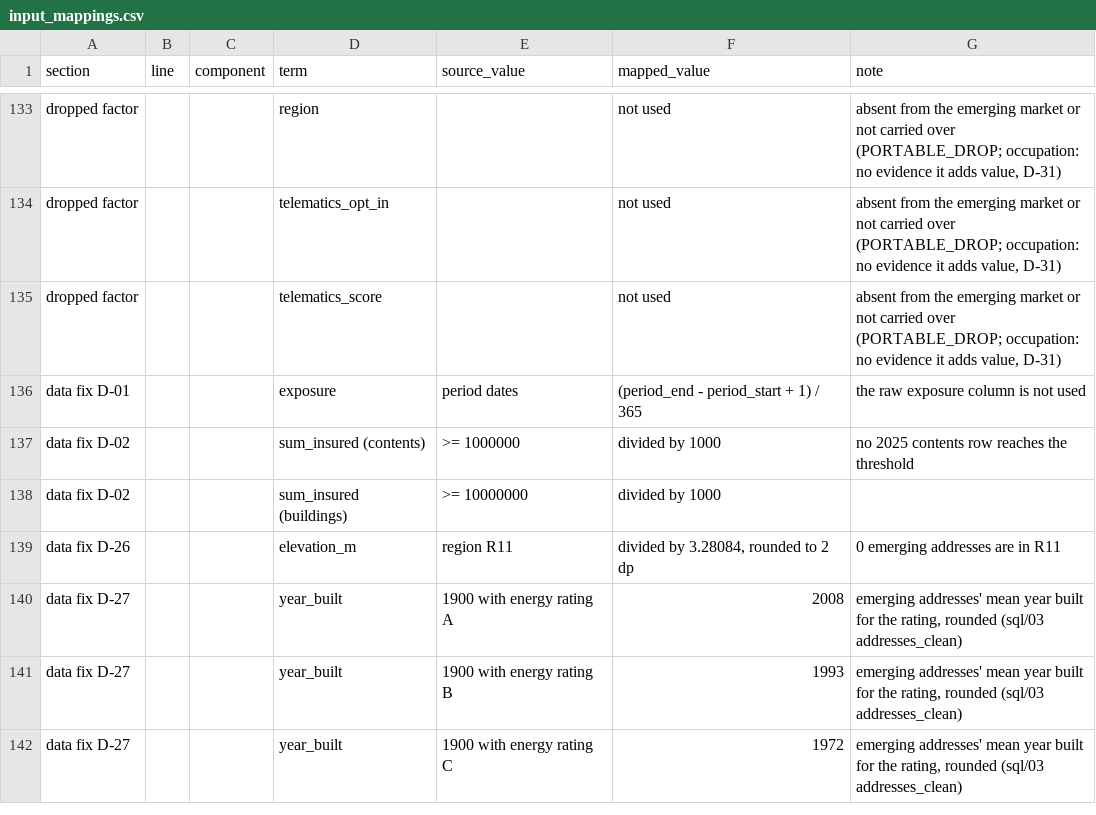
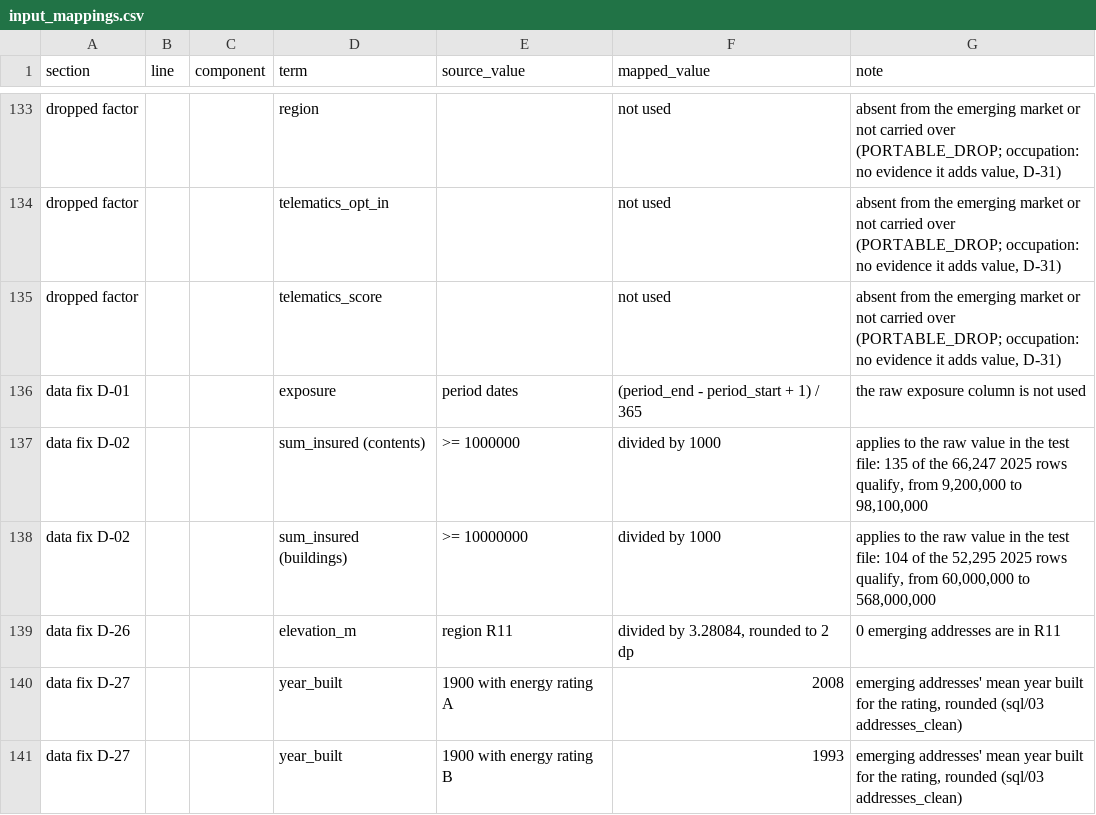
Before and after one commit to almac09/iaa-hackathon-2026, a CSV file: workings/contents/replication/export/excel/input_mappings.csv, drawn as a sheet; only a part is shown, gaps mark what is left out; the shorter side is filled out with more unchanged rows.

Commit message:
Correct the D-02 note in the Excel export (AI-assisted)
The export said no 2025 contents row reaches the 1m threshold, but 135 do in
the raw test file (9.2m to 98.1m). The model divides them; a spreadsheet that
followed the note would price those rows about 215 times too high. The note
now counts the qualifying rows from the raw files for contents and buildings,
so it cannot go stale. Rerun 104ccb40 changes only input_mappings.csv; every
other output is byte-identical to f3548525.

```diff
--- a/workings/contents/replication/export/excel/input_mappings.csv
+++ b/workings/contents/replication/export/excel/input_mappings.csv
@@ -136,4 +136,4 @@ dropped factor,,,telematics_score,,not used,"absent from the emerging market or
 data fix D-01,,,exposure,period dates,(period_end - period_start + 1) / 365,the raw exposure column is not used
-data fix D-02,,,sum_insured (contents),>= 1000000,divided by 1000,no 2025 contents row reaches the threshold
-data fix D-02,,,sum_insured (buildings),>= 10000000,divided by 1000,
+data fix D-02,,,sum_insured (contents),>= 1000000,divided by 1000,"applies to the raw value in the test file: 135 of the 66,247 2025 rows qualify, from 9,200,000 to 98,100,000"
+data fix D-02,,,sum_insured (buildings),>= 10000000,divided by 1000,"applies to the raw value in the test file: 104 of the 52,295 2025 rows qualify, from 60,000,000 to 568,000,000"
 data fix D-26,,,elevation_m,region R11,"divided by 3.28084, rounded to 2 dp",0 emerging addresses are in R11
```
Also changed, not shown: 3 other files.
